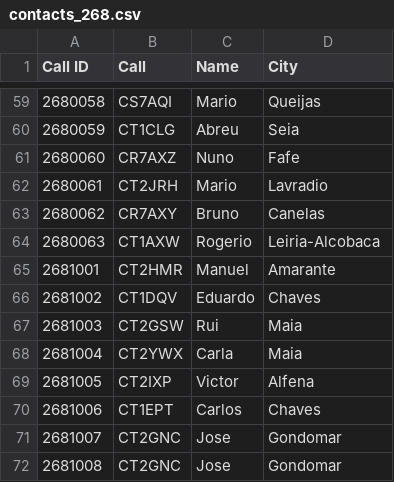
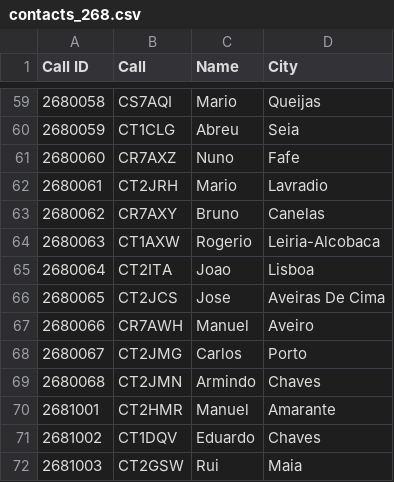
Before and after one commit to pjao/md380tools-PT, a CSV file: contacts_268.csv, drawn as a sheet; only a part is shown, gaps mark what is left out; the shorter side is filled out with more unchanged rows.

```diff
--- a/contacts_268.csv
+++ b/contacts_268.csv
@@ -64,2 +64,7 @@ Call ID	Call	Name	City
 2680063	CT1AXW	Rogerio	Leiria-Alcobaca
+2680064	CT2ITA	Joao	Lisboa
+2680065	CT2JCS	Jose	Aveiras De Cima
+2680066	CR7AWH	Manuel	Aveiro
+2680067	CT2JMG	Carlos	Porto
+2680068	CT2JMN	Armindo	Chaves
 2681001	CT2HMR	Manuel	Amarante
```
Also changed, not shown: 1 other file.
